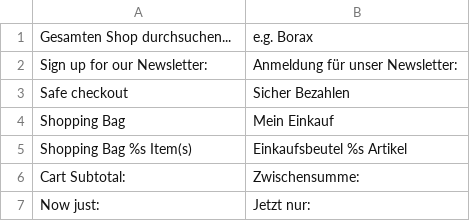
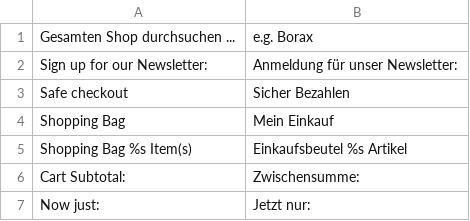
Before and after one commit to shegit/SHE, a CSV file: app/design/frontend/foungento/default/locale/de_DE/translate.csv, drawn as a sheet.

Commit message:
fixed search filltext

```diff
--- a/app/design/frontend/foungento/default/locale/de_DE/translate.csv
+++ b/app/design/frontend/foungento/default/locale/de_DE/translate.csv
@@ -1,2 +1,2 @@
-"Gesamten Shop durchsuchen...","e.g. Borax"
+"Gesamten Shop durchsuchen ...","e.g. Borax"
 "Sign up for our Newsletter:","Anmeldung für unser Newsletter:"
```
